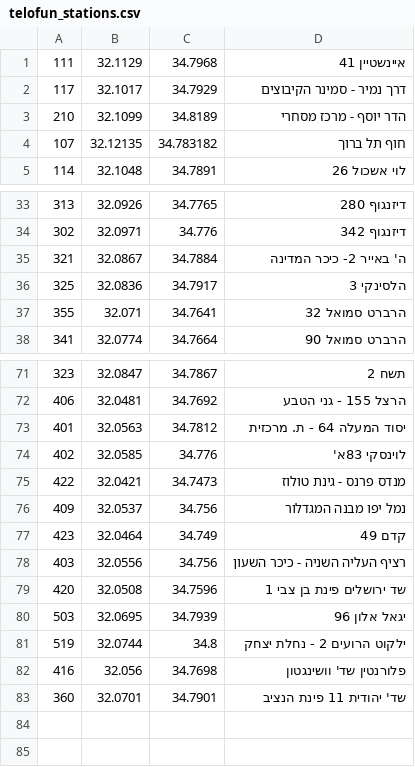
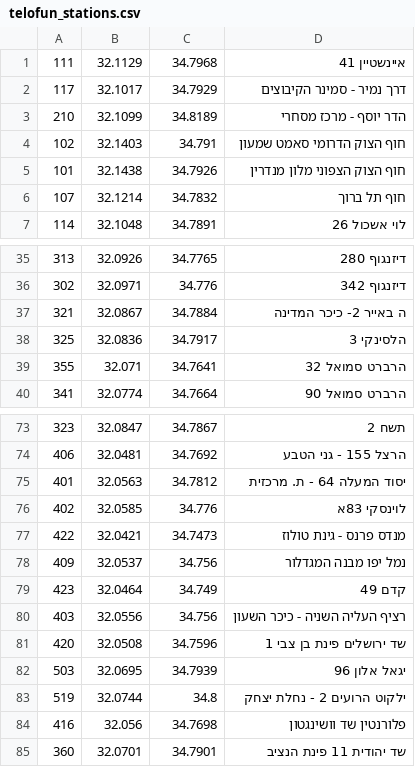
Before and after one commit to eyal0/tel-o-fun-plus, a CSV file: Helper-Scripts/Results/telofun_stations.csv, drawn as a sheet; only a part is shown, gaps mark what is left out.

```diff
--- a/Helper-Scripts/Results/telofun_stations.csv
+++ b/Helper-Scripts/Results/telofun_stations.csv
@@ -3,3 +3,5 @@
 210,32.1099,34.8189,הדר יוסף - מרכז מסחרי
-107,32.12135,34.783182,חוף תל ברוך
+102,32.1403,34.791,חוף הצוק הדרומי סאמט שמעון
+101,32.1438,34.7926,חוף הצוק הצפוני מלון מנדרין
+107,32.1214,34.7832,חוף תל ברוך
 114,32.1048,34.7891,לוי אשכול 26
@@ -34,3 +36,3 @@
 302,32.0971,34.776,דיזנגוף 342
-321,32.0867,34.7884,ה' באייר 2- כיכר המדינה
+321,32.0867,34.7884,ה באייר 2- כיכר המדינה
 325,32.0836,34.7917,הלסינקי 3
@@ -73,3 +75,3 @@
 401,32.0563,34.7812,יסוד המעלה 64 - ת. מרכזית
-402,32.0585,34.776,לוינסקי 83א'
+402,32.0585,34.776,לוינסקי 83א
 422,32.0421,34.7473,מנדס פרנס - גינת טולוז
@@ -81,3 +83,3 @@
 519,32.0744,34.8,ילקוט  הרועים 2 - נחלת יצחק
-416,32.056,34.7698,פלורנטין שד' וושינגטון
-360,32.0701,34.7901,שד' יהודית 11 פינת הנציב
+416,32.056,34.7698,פלורנטין שד וושינגטון
+360,32.0701,34.7901,שד יהודית 11 פינת הנציב
```
Also changed, not shown: Helper-Scripts/Results/OSM_nodes.csv, Helper-Scripts/Results/match_OSM_telofun.csv, 9 other files.
